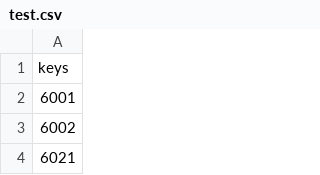
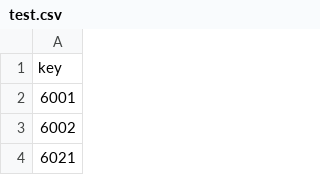
Before and after one commit to HuseynA28/Thingsbaord-FastApi-Kafka, a CSV file: RandomDevices/test.csv, drawn as a sheet; only a part is shown.

```diff
--- a/RandomDevices/test.csv
+++ b/RandomDevices/test.csv
@@ -1,2 +1,2 @@
-keys
+key
 6001
```
Also changed, not shown: 1 other file.
